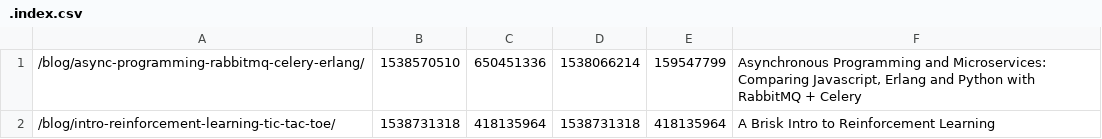
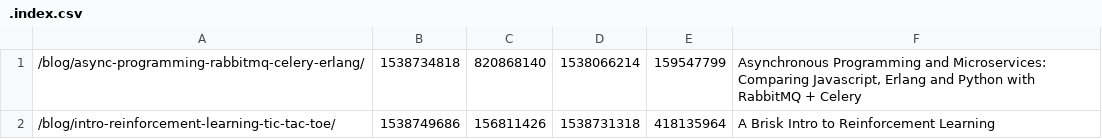
Before and after one commit to egeromin/egeromin.github.io, a CSV file: blog/.index.csv, drawn as a sheet.

```diff
--- a/blog/.index.csv
+++ b/blog/.index.csv
@@ -1,2 +1,2 @@
-/blog/async-programming-rabbitmq-celery-erlang/,1538570510,650451336,1538066214,159547799,"Asynchronous Programming and Microservices: Comparing Javascript, Erlang and Python with RabbitMQ + Celery"
-/blog/intro-reinforcement-learning-tic-tac-toe/,1538731318,418135964,1538731318,418135964,A Brisk Intro to Reinforcement Learning
+/blog/async-programming-rabbitmq-celery-erlang/,1538734818,820868140,1538066214,159547799,"Asynchronous Programming and Microservices: Comparing Javascript, Erlang and Python with RabbitMQ + Celery"
+/blog/intro-reinforcement-learning-tic-tac-toe/,1538749686,156811426,1538731318,418135964,A Brisk Intro to Reinforcement Learning
```
Also changed, not shown: 9 other files.
